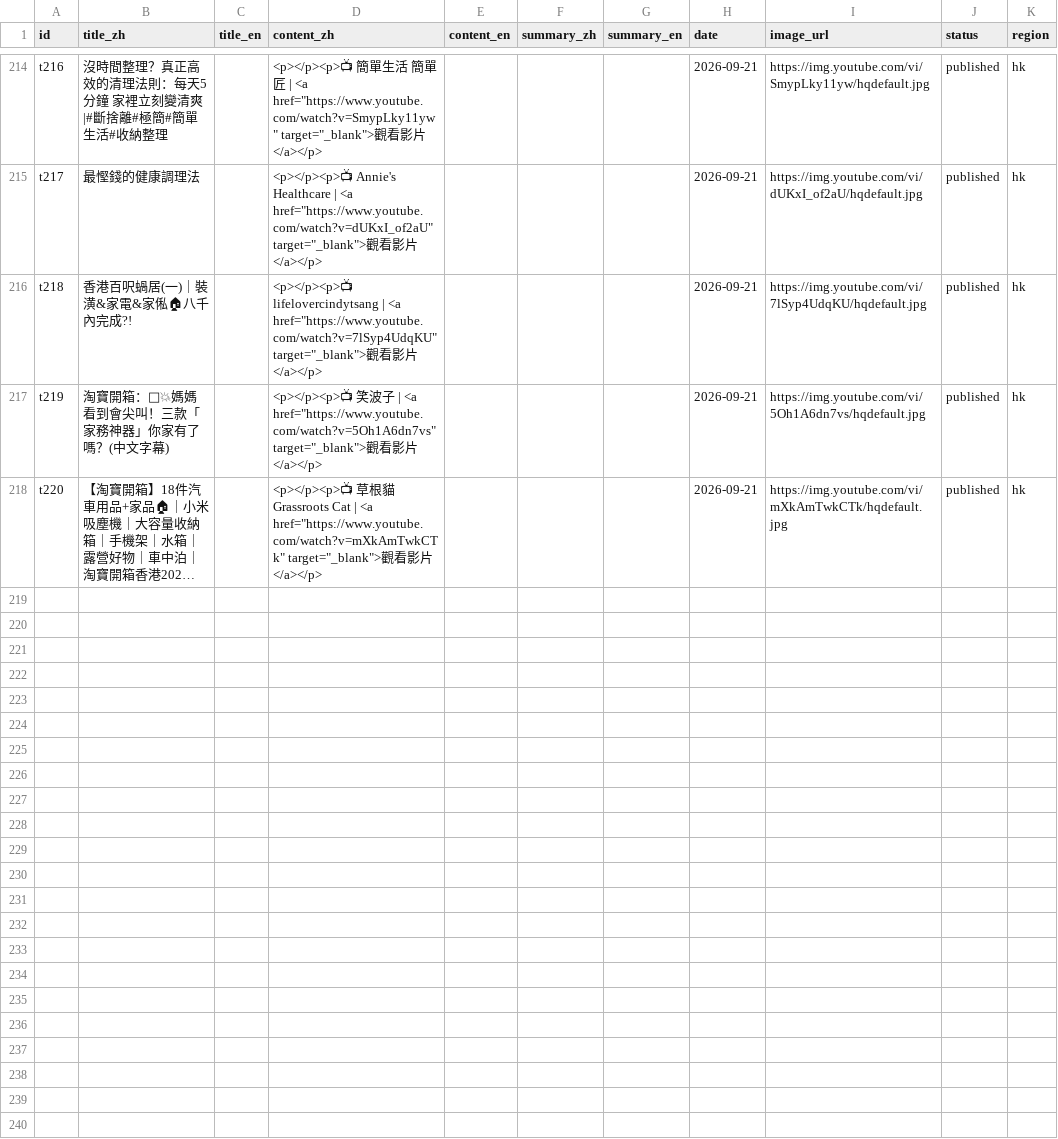
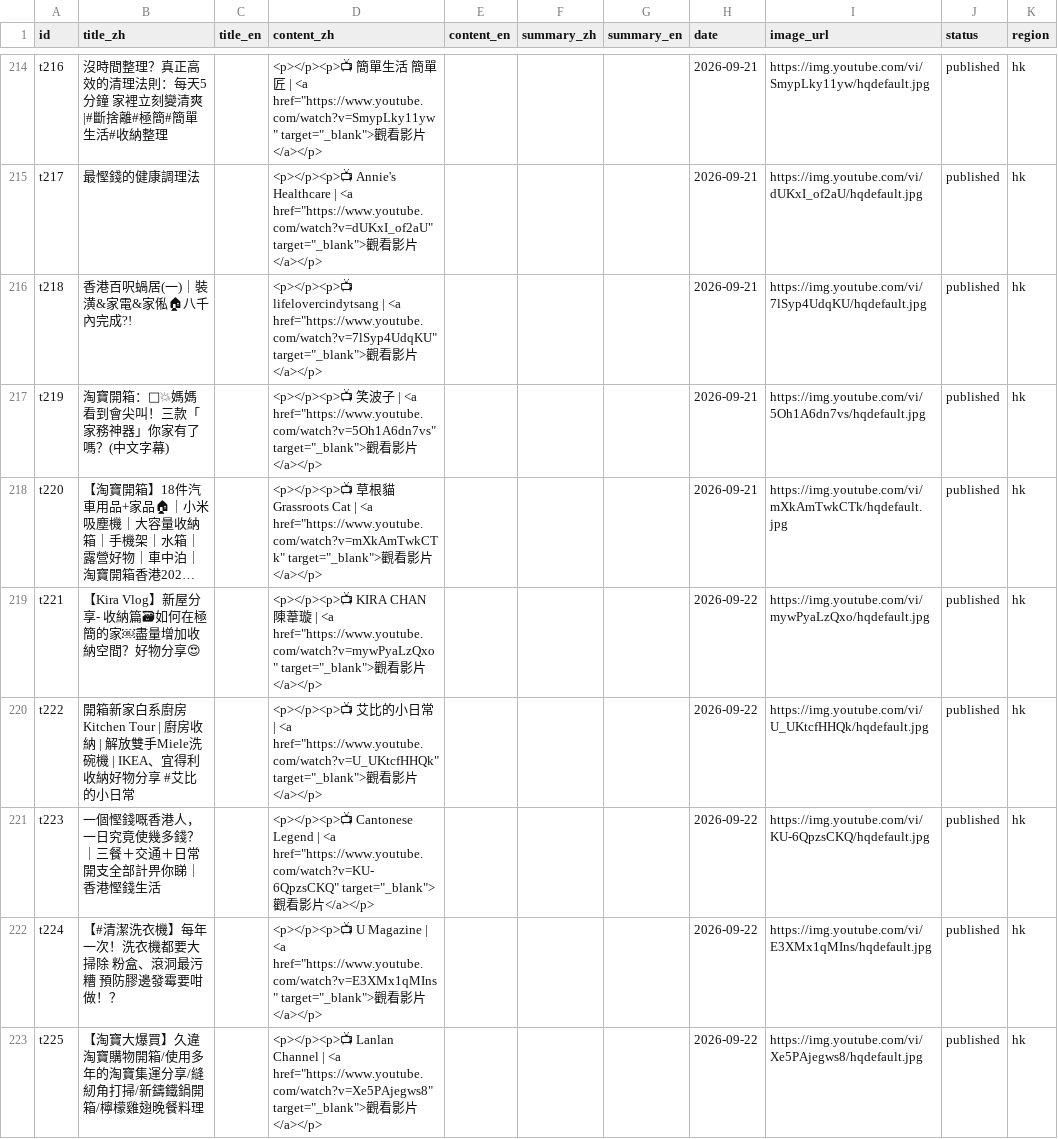
Before and after one commit to gbeoho/Thingerz, a CSV file: data/lifetips.csv, drawn as a sheet; only a part is shown, gaps mark what is left out; long unchanged cells end in …; the diff names each change by its address in the sheet, - before the commit and + after, or states it on an @@ line.

Commit message:
data: daily 好去處 + 生活小知識 update 2026-09-22

```diff
--- a/data/lifetips.csv
+++ b/data/lifetips.csv
+row 219: t221 | 【Kira Vlog】新屋分享- 收納篇🗃如何在極簡的家￼盡量增加收納空間？好物分享😍 |  | <p></p><p>📺 KIRA CHAN 陳葦璇 | <a href="https://www.youtube.com/watch?v=mywPyaLzQxo" target="_blank">觀看影片</a></p> |  |  |  | 2026-09-22 | https://img.youtube.com/vi/mywPyaLzQxo/hqdefault.jpg | published | hk
+row 220: t222 | 開箱新家白系廚房 Kitchen Tour | 廚房收納 | 解放雙手Miele洗碗機 | IKEA、宜得利收納好物分享 #艾比的小日常 |  | <p></p><p>📺 艾比的小日常 | <a href="https://www.youtube.com/watch?v=U_UKtcfHHQk" target="_blank">觀看影片</a></p> |  |  |  | 2026-09-22 | https://img.youtube.com/vi/U_UKtcfHHQk/hqdefault.jpg | published | hk
+row 221: t223 | 一個慳錢嘅香港人，一日究竟使幾多錢？｜三餐＋交通＋日常開支全部計畀你睇｜香港慳錢生活 |  | <p></p><p>📺 Cantonese Legend | <a href="https://www.youtube.com/watch?v=KU-6QpzsCKQ" target="_blank">觀看影片</a></p> |  |  |  | 2026-09-22 | https://img.youtube.com/vi/KU-6QpzsCKQ/hqdefault.jpg | published | hk
+row 222: t224 | 【#清潔洗衣機】每年一次！洗衣機都要大掃除 粉盒、滾洞最污糟 預防膠邊發霉要咁做！？ |  | <p></p><p>📺 U Magazine | <a href="https://www.youtube.com/watch?v=E3XMx1qMIns" target="_blank">觀看影片</a></p> |  |  |  | 2026-09-22 | https://img.youtube.com/vi/E3XMx1qMIns/hqdefault.jpg | published | hk
+row 223: t225 | 【淘寶大爆買】久違淘寶購物開箱/使用多年的淘寶集運分享/縫紉角打掃/新鑄鐵鍋開箱/檸檬雞翅晚餐料理 |  | <p></p><p>📺 Lanlan Channel | <a href="https://www.youtube.com/watch?v=Xe5PAjegws8" target="_blank">觀看影片</a></p> |  |  |  | 2026-09-22 | https://img.youtube.com/vi/Xe5PAjegws8/hqdefault.jpg | published | hk
```
Also changed, not shown: data/news.csv.
